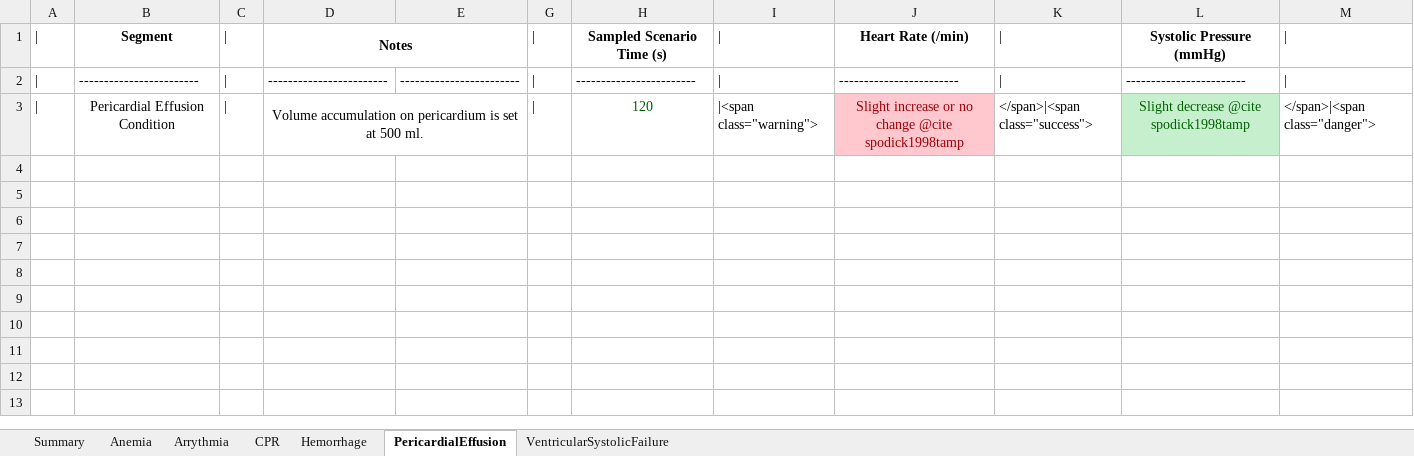
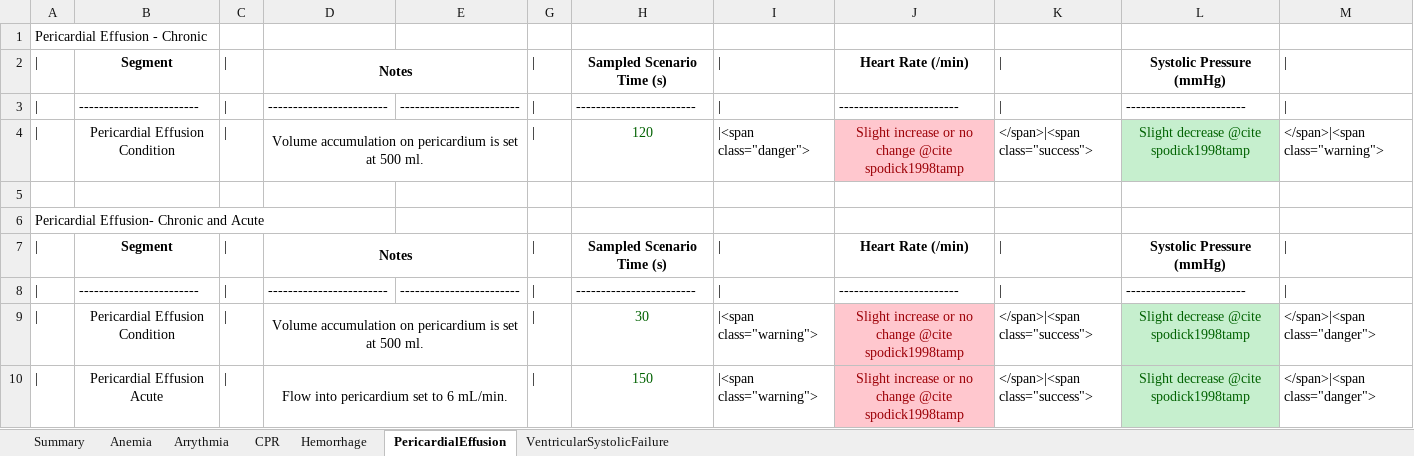
Before and after one commit to shawnhuyiwen/pulse, an Excel workbook: data/human/adult/validation/Scenarios/CardiovascularValidation.xlsx, sheet PericardialEffusion, drawn as a sheet; only a part is shown; values as stored, in another font and other column widths than the file's, no borders; addresses are those after the commit; rows hold the shown columns only; the diff names each change by its address in the sheet, - before the commit and + after, or states it on an @@ line.

```diff
--- a/data/human/adult/validation/Scenarios/CardiovascularValidation.xlsx (sheet PericardialEffusion)
+++ b/data/human/adult/validation/Scenarios/CardiovascularValidation.xlsx (sheet PericardialEffusion)
+row 1: Pericardial Effusion - Chronic
+row 4: | | Pericardial Effusion Condition | | | Volume accumulation on pericardium is set at 500 ml. |  | | | 120 | |<span class="danger"> | Slight increase or no change @cite spodick1998tamp | </span>|<span class="success"> | Slight decrease @cite spodick1998tamp | </span>|<span class="warning">
+row 5: (empty)
+row 6: Pericardial Effusion- Chronic and Acute
+row 7: | | Segment | | | Notes |  | | | Sampled Scenario Time (s) | | | Heart Rate (/min) | | | Systolic Pressure (mmHg)
+row 8: | | ------------------------ | | | ------------------------ | ------------------------ | | | ------------------------ | | | ------------------------ | | | ------------------------
-H9: 120
+H9: 30
+row 10: | | Pericardial Effusion Acute | | | Flow into pericardium set to 6 mL/min. |  | | | 150 | |<span class="warning"> | Slight increase or no change @cite spodick1998tamp | </span>|<span class="success"> | Slight decrease @cite spodick1998tamp | </span>|<span class="danger">
```
Also changed, not shown: sheet VentricularSystolicFailure, sheet Hemorrhage, sheet Summary, sheet CPR, data/human/adult/validation/Scenarios/EndocrineValidation.xlsx, 2 other files.
